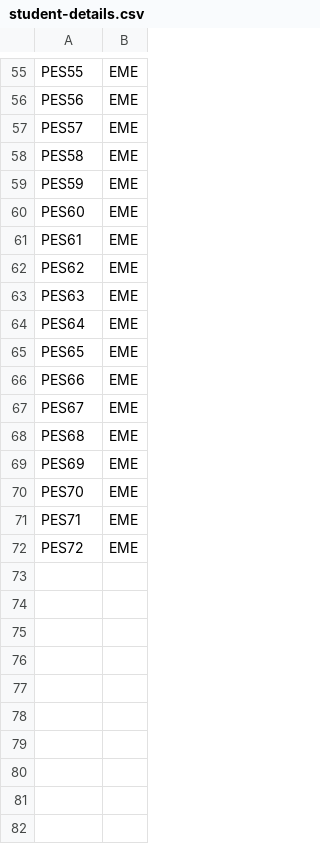
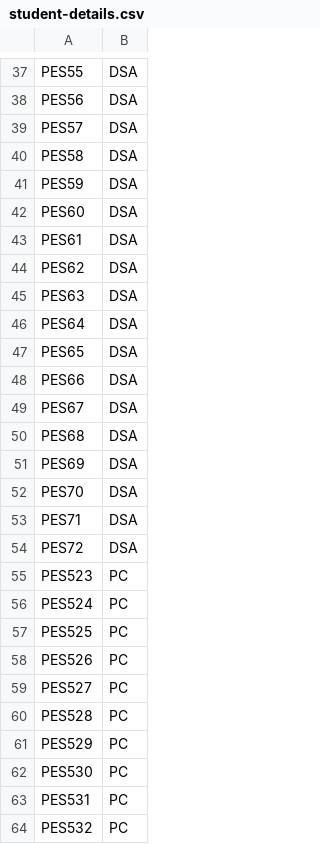
Before and after one commit to madhavmk/Exam-Seating-Allocation, a CSV file: Group_4/student-details.csv, drawn as a sheet; only a part is shown, gaps mark what is left out; addresses are those after the commit; the diff covers the shown part only; the diff names each change by its address in the sheet, - before the commit and + after, or states it on an @@ line.

```diff
--- a/Group_4/student-details.csv
+++ b/Group_4/student-details.csv
-B37:B54: EME
+B37:B54: DSA
+row 55: PES523 | PC
+row 56: PES524 | PC
+row 57: PES525 | PC
+row 58: PES526 | PC
+row 59: PES527 | PC
+row 60: PES528 | PC
+row 61: PES529 | PC
+row 62: PES530 | PC
+row 63: PES531 | PC
+row 64: PES532 | PC
```
Also changed, not shown: 30 added rows, 40 removed rows and 14 edited cells elsewhere in this file, Group_1/student-details.csv, Group_2/student-details.csv, 26 other files.
